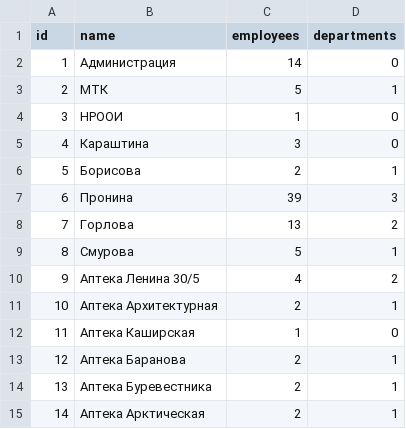
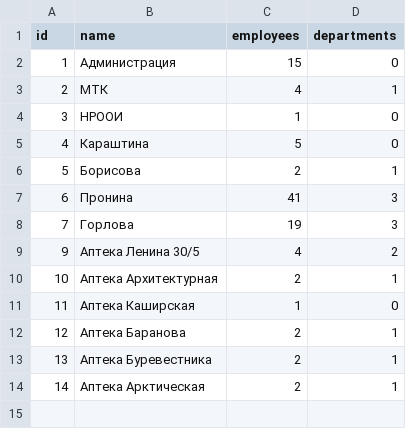
Before and after one commit to chubays/DomRU_Telefone_Monthly_Report, a CSV file: config/divisions.csv, drawn as a sheet.

```diff
--- a/config/divisions.csv
+++ b/config/divisions.csv
@@ -1,10 +1,9 @@
 id;name;employees;departments
-1;Администрация;14;0
-2;МТК;5;1
+1;Администрация;15;0
+2;МТК;4;1
 3;НРООИ;1;0
-4;Караштина;3;0
+4;Караштина;5;0
 5;Борисова;2;1
-6;Пронина;39;3
-7;Горлова;13;2
-8;Смурова;5;1
+6;Пронина;41;3
+7;Горлова;19;3
 9;Аптека Ленина 30/5;4;2
```
Also changed, not shown: config/phones.csv, 2 other files.
